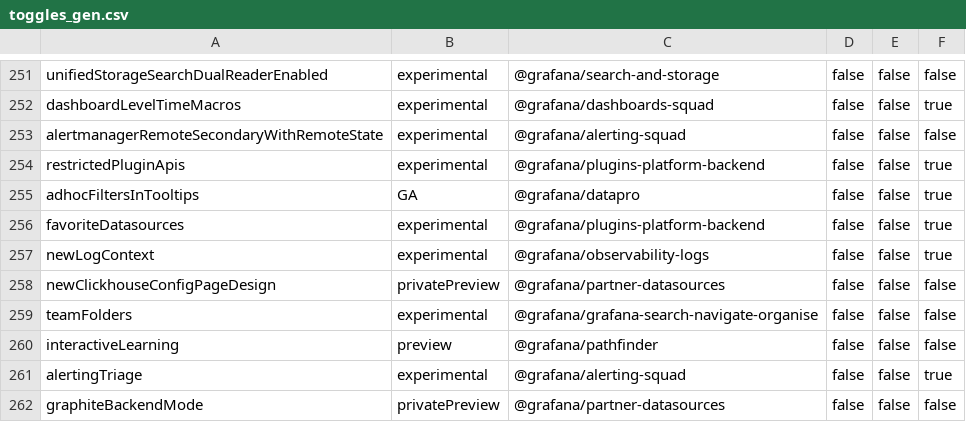
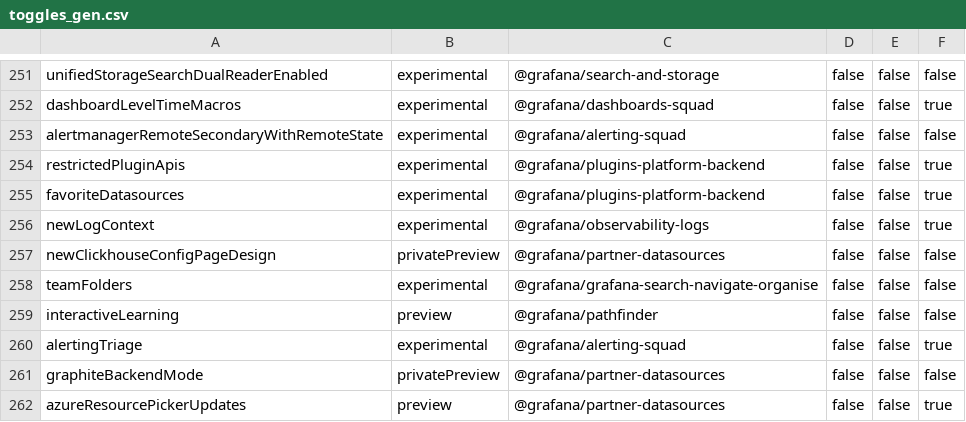
Before and after one commit to openai-oss-forks/grafana-experiments, a CSV file: pkg/services/featuremgmt/toggles_gen.csv, drawn as a sheet; only a part is shown, gaps mark what is left out; the shorter side is filled out with more unchanged rows.

Commit message:
AdHoc Filters in Tooltips: Remove feature toggle (#113695)
* Remove `dashboardDsAdHocFiltering` feature toggle

From our feature toggles machinery only.
Removing from our application code next.

* Remove feature toggle from application code

```diff
--- a/pkg/services/featuremgmt/toggles_gen.csv
+++ b/pkg/services/featuremgmt/toggles_gen.csv
@@ -254,3 +254,2 @@ alertmanagerRemoteSecondaryWithRemoteState,experimental,@grafana/alerting-squad,
 restrictedPluginApis,experimental,@grafana/plugins-platform-backend,false,false,true
-adhocFiltersInTooltips,GA,@grafana/datapro,false,false,true
 favoriteDatasources,experimental,@grafana/plugins-platform-backend,false,false,true
```
Also changed, not shown: 6 other files.
